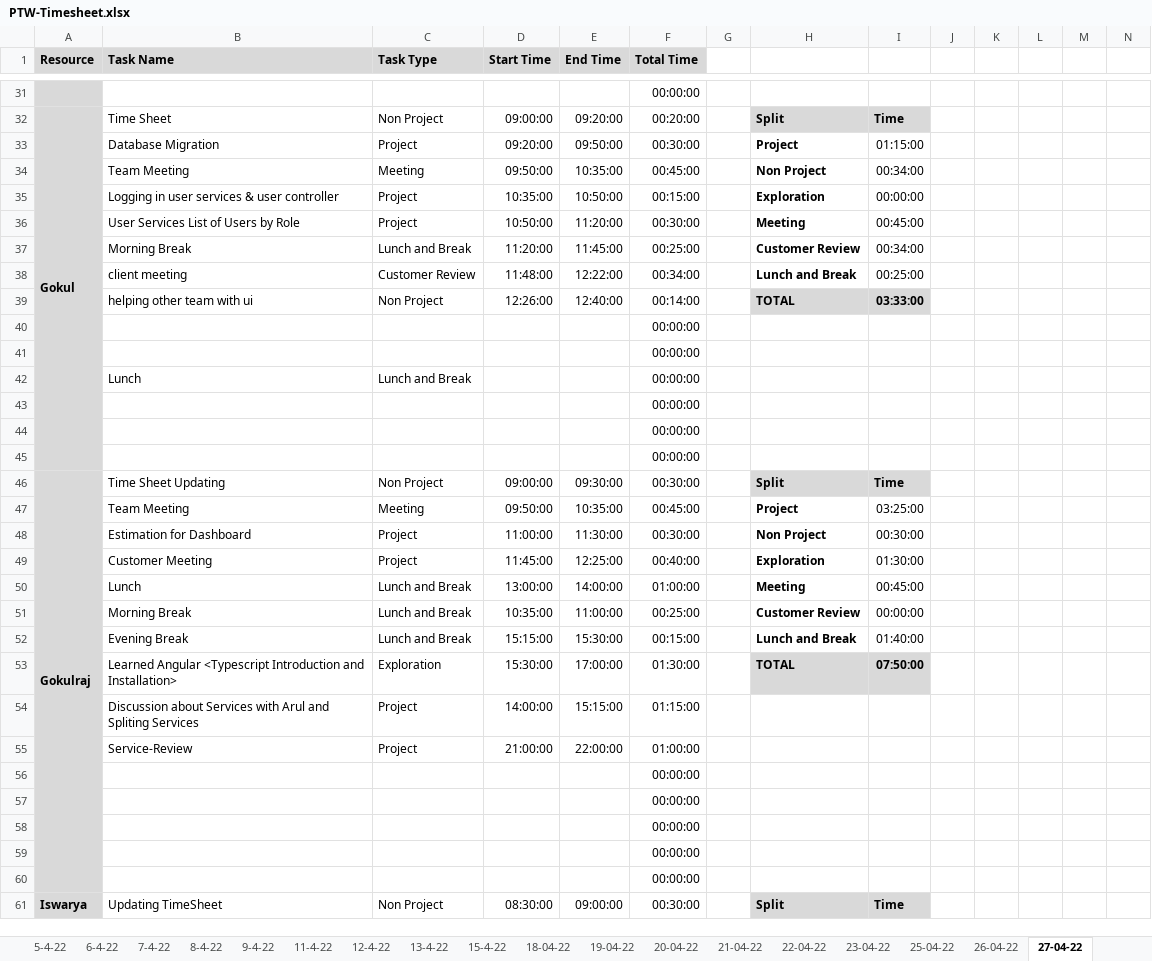
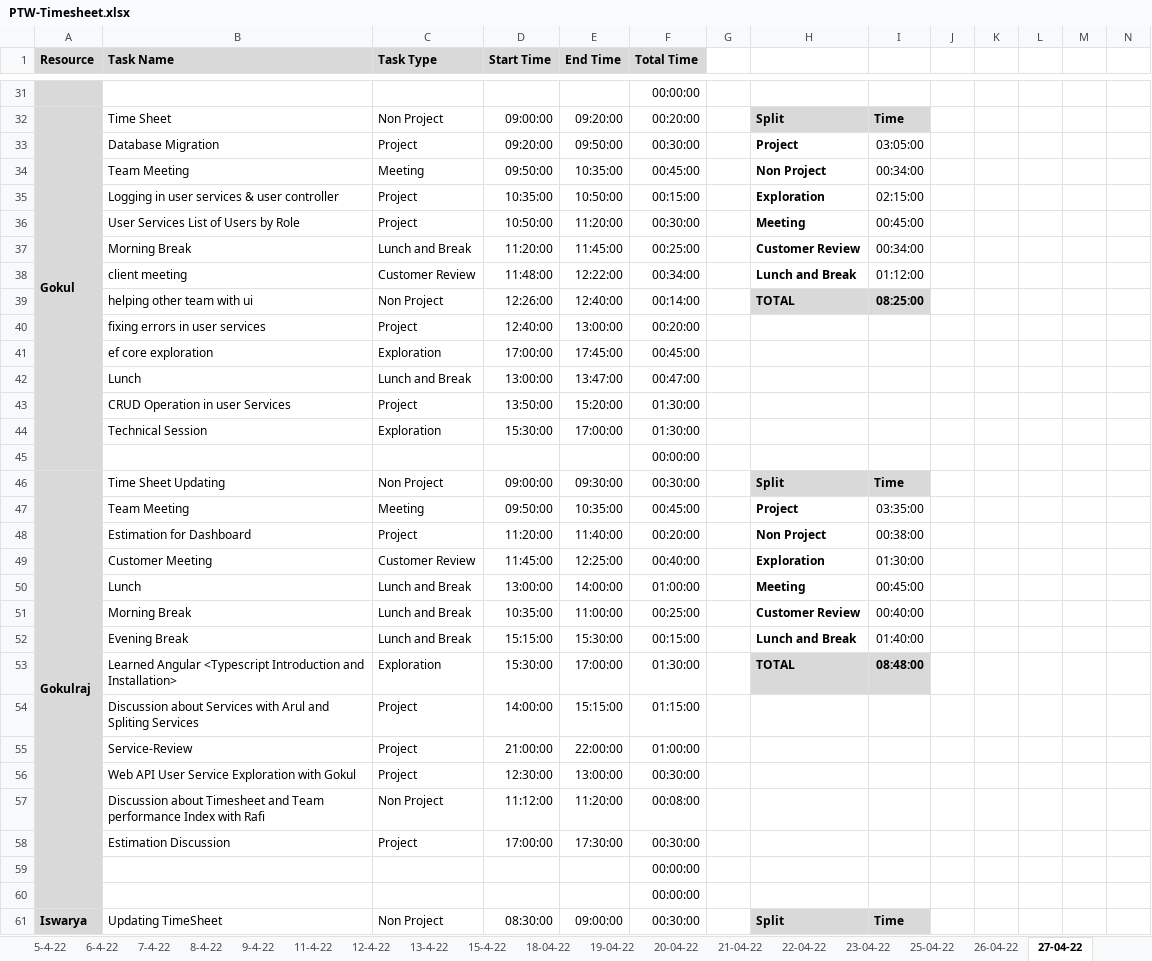
Before and after one commit to TEAM-EUPHORIA/TEAM-EUPHORIA-TMS, an Excel workbook: Process/Timesheet/PTW-Timesheet.xlsx, sheet 27-04-22, drawn as a sheet; only a part is shown, gaps mark what is left out; values as stored, in another font and other column widths than the file's, no borders; conditional formats not drawn; removed rows and columns are numbered as before the commit, all else as after; rows hold the shown columns only; the diff covers the shown part only; the diff names each change by its address in the sheet, - before the commit and + after, or states it on an @@ line.

Commit message:
updated timesheet

```diff
--- a/Process/Timesheet/PTW-Timesheet.xlsx (sheet 27-04-22)
+++ b/Process/Timesheet/PTW-Timesheet.xlsx (sheet 27-04-22)
-I33: 01:15:00
+I33: 03:05:00
-I35: 00:00:00
+I35: 02:15:00
-I38: 00:25:00
+I38: 01:12:00
-I39: 03:33:00
+I39: 08:25:00
@@ row 40 moved to row 15: 00:00:00 @@
@@ row 41 moved to row 16: 00:00:00 @@
-row 42:  | Lunch | Lunch and Break |  |  | 00:00:00
@@ row 43 moved to row 25: 00:00:00 @@
@@ row 44 moved to row 88: 00:00:00 @@
+row 40:  | fixing errors in user services | Project | 12:40:00 | 13:00:00 | 00:20:00
+row 41:  | ef core exploration | Exploration | 17:00:00 | 17:45:00 | 00:45:00
+row 42:  | Lunch | Lunch and Break | 13:00:00 | 13:47:00 | 00:47:00
+row 43:  | CRUD Operation in user Services | Project | 13:50:00 | 15:20:00 | 01:30:00
+row 44:  | Technical Session | Exploration | 15:30:00 | 17:00:00 | 01:30:00
-I47: 03:25:00
+I47: 03:35:00
-D48 (Start Time): 11:00:00
+D48 (Start Time): 11:20:00
-E48 (End Time): 11:30:00
+E48 (End Time): 11:40:00
-F48 (Total Time): 00:30:00
+F48 (Total Time): 00:20:00
-I48: 00:30:00
+I48: 00:38:00
-C49 (Task Type): Project
+C49 (Task Type): Customer Review
-I51: 00:00:00
+I51: 00:40:00
-I53: 07:50:00
+I53: 08:48:00
@@ row 56 moved to row 89: 00:00:00 @@
@@ row 57 moved to row 90: 00:00:00 @@
@@ row 58 moved to row 103: 00:00:00 @@
+row 56:  | Web API User Service Exploration with Gokul | Project | 12:30:00 | 13:00:00 | 00:30:00
+row 57:  | Discussion about Timesheet and Team performance Index with Rafi | Non Project | 11:12:00 | 11:20:00 | 00:08:00
+row 58:  | Estimation Discussion | Project | 17:00:00 | 17:30:00 | 00:30:00
```
Also changed, not shown: 35 added rows, 42 removed rows, 6 moved rows, 56 edited cells, cell formats and merged cells elsewhere in this sheet, sheet 26-04-22, formulas that keep their value, 1 other file.
